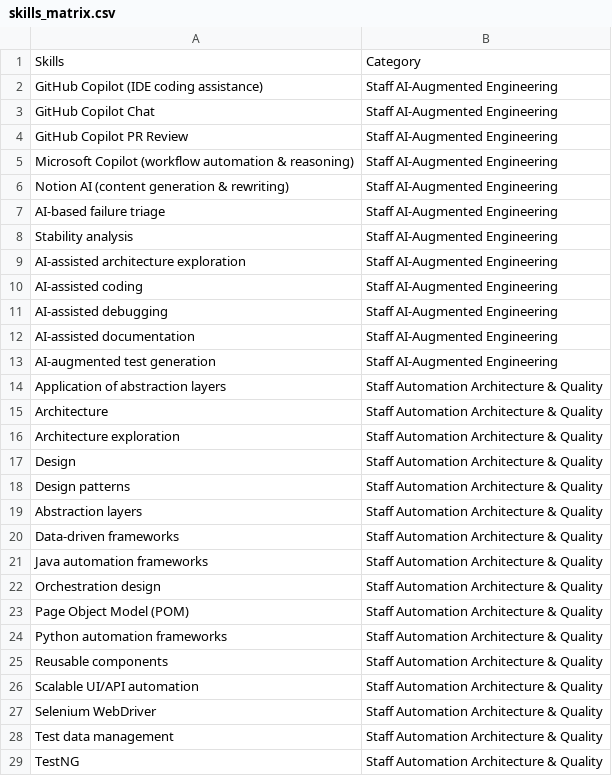
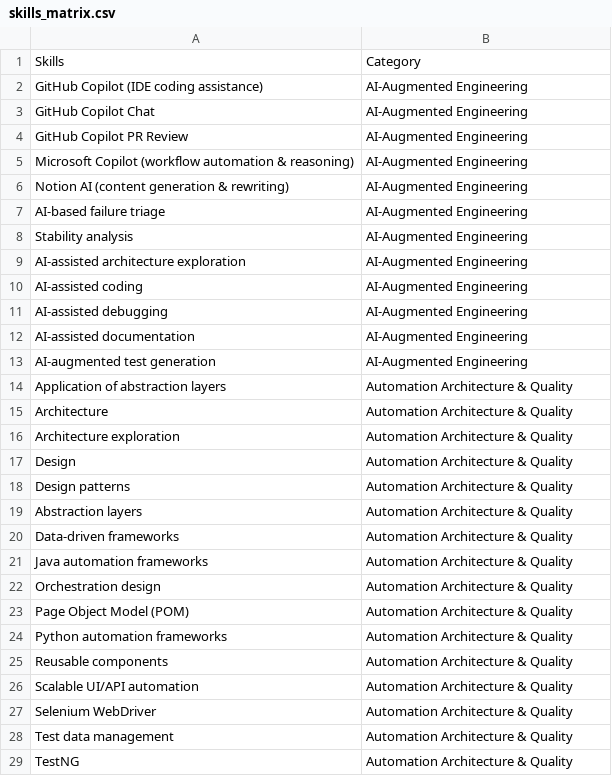
Before and after one commit to jsmithpkp21/resume-tuner, a CSV file: data/skills/skills_matrix.csv, drawn as a sheet; only a part is shown; the diff covers the shown part only.

```diff
--- a/data/skills/skills_matrix.csv
+++ b/data/skills/skills_matrix.csv
@@ -1,29 +1,29 @@
 Skills,Category
-GitHub Copilot (IDE coding assistance),Staff AI-Augmented Engineering
-GitHub Copilot Chat,Staff AI-Augmented Engineering
-GitHub Copilot PR Review,Staff AI-Augmented Engineering
-Microsoft Copilot (workflow automation & reasoning),Staff AI-Augmented Engineering
-Notion AI (content generation & rewriting),Staff AI-Augmented Engineering
-AI-based failure triage,Staff AI-Augmented Engineering
-Stability analysis,Staff AI-Augmented Engineering
-AI-assisted architecture exploration,Staff AI-Augmented Engineering
-AI-assisted coding,Staff AI-Augmented Engineering
-AI-assisted debugging,Staff AI-Augmented Engineering
-AI-assisted documentation,Staff AI-Augmented Engineering
-AI-augmented test generation,Staff AI-Augmented Engineering
-Application of abstraction layers,Staff Automation Architecture & Quality
-Architecture,Staff Automation Architecture & Quality
-Architecture exploration,Staff Automation Architecture & Quality
-Design,Staff Automation Architecture & Quality
-Design patterns,Staff Automation Architecture & Quality
-Abstraction layers,Staff Automation Architecture & Quality
-Data-driven frameworks,Staff Automation Architecture & Quality
-Java automation frameworks,Staff Automation Architecture & Quality
-Orchestration design,Staff Automation Architecture & Quality
-Page Object Model (POM),Staff Automation Architecture & Quality
-Python automation frameworks,Staff Automation Architecture & Quality
-Reusable components,Staff Automation Architecture & Quality
-Scalable UI/API automation,Staff Automation Architecture & Quality
-Selenium WebDriver,Staff Automation Architecture & Quality
-Test data management,Staff Automation Architecture & Quality
-TestNG,Staff Automation Architecture & Quality
+GitHub Copilot (IDE coding assistance),AI-Augmented Engineering
+GitHub Copilot Chat,AI-Augmented Engineering
+GitHub Copilot PR Review,AI-Augmented Engineering
+Microsoft Copilot (workflow automation & reasoning),AI-Augmented Engineering
+Notion AI (content generation & rewriting),AI-Augmented Engineering
+AI-based failure triage,AI-Augmented Engineering
+Stability analysis,AI-Augmented Engineering
+AI-assisted architecture exploration,AI-Augmented Engineering
+AI-assisted coding,AI-Augmented Engineering
+AI-assisted debugging,AI-Augmented Engineering
+AI-assisted documentation,AI-Augmented Engineering
+AI-augmented test generation,AI-Augmented Engineering
+Application of abstraction layers,Automation Architecture & Quality
+Architecture,Automation Architecture & Quality
+Architecture exploration,Automation Architecture & Quality
+Design,Automation Architecture & Quality
+Design patterns,Automation Architecture & Quality
+Abstraction layers,Automation Architecture & Quality
+Data-driven frameworks,Automation Architecture & Quality
+Java automation frameworks,Automation Architecture & Quality
+Orchestration design,Automation Architecture & Quality
+Page Object Model (POM),Automation Architecture & Quality
+Python automation frameworks,Automation Architecture & Quality
+Reusable components,Automation Architecture & Quality
+Scalable UI/API automation,Automation Architecture & Quality
+Selenium WebDriver,Automation Architecture & Quality
+Test data management,Automation Architecture & Quality
+TestNG,Automation Architecture & Quality
```
Also changed, not shown: 104 edited cells elsewhere in this file, 1 other file.
